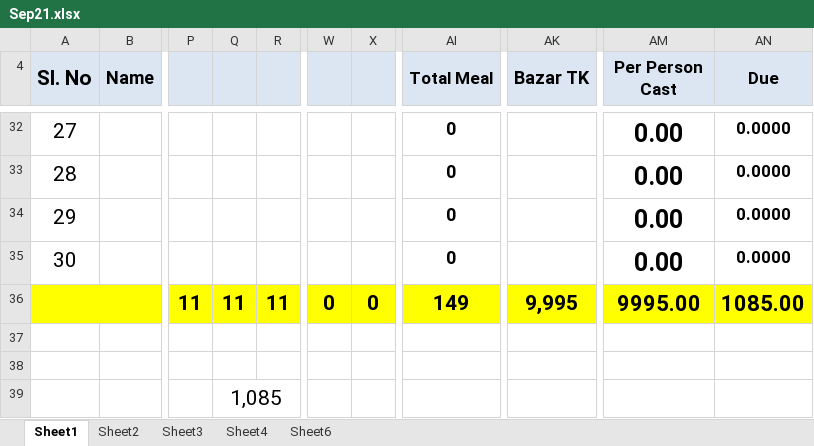
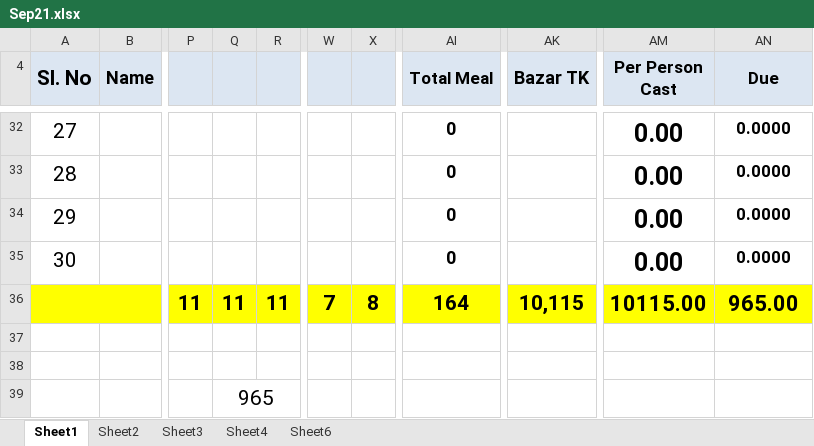
Before and after one commit to sakhawat-code-info/meal, an Excel workbook: Sep21.xlsx, sheet Sheet1, drawn as a sheet; only a part is shown, gaps mark what is left out; values as stored, in another font and other column widths than the file's, no borders; the diff covers the shown part only; the diff names each change by its address in the sheet, - before the commit and + after, or states it on an @@ line.

Commit message:
meal and bazar added

```diff
--- a/Sep21.xlsx (sheet Sheet1)
+++ b/Sep21.xlsx (sheet Sheet1)
-W36: 0
+W36: 7
-X36: 0
+X36: 8
-AI36 (Total Meal): 149
+AI36 (Total Meal): 164
-AK36 (Bazar TK): 9,995
+AK36 (Bazar TK): 10,115
-AM36 (Per Person Cast): 9995.00
+AM36 (Per Person Cast): 10115.00
-AN36 (Due): 1085.00
+AN36 (Due): 965.00
-Q39: 1,085
+Q39: 965
```
Also changed, not shown: 32 edited cells elsewhere in this sheet.
